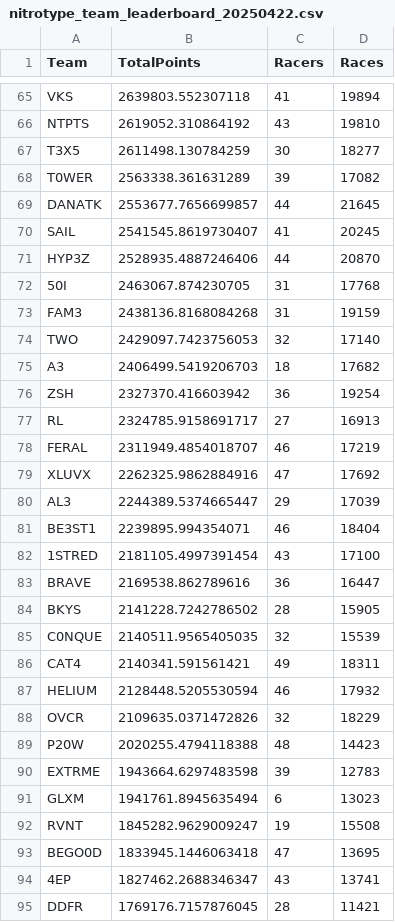
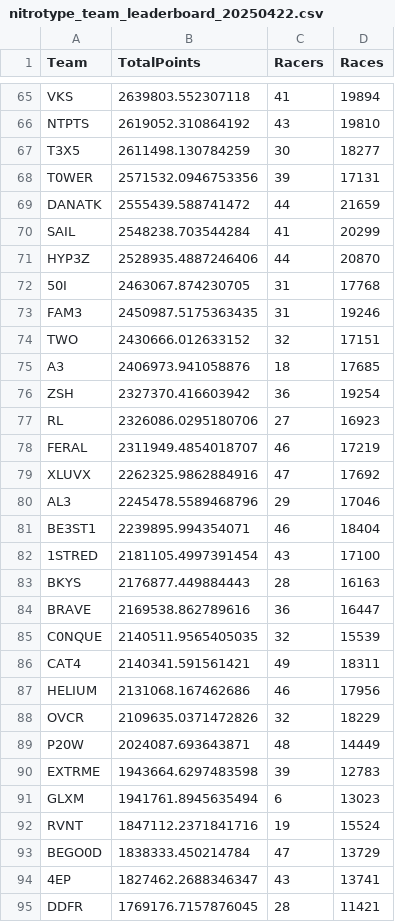
Before and after one commit to professional124/axionNTLEADERBOARDS, a CSV file: csv_archive/nitrotype_team_leaderboard_20250422.csv, drawn as a sheet; only a part is shown, gaps mark what is left out; the diff covers the shown part only.

```diff
--- a/csv_archive/nitrotype_team_leaderboard_20250422.csv
+++ b/csv_archive/nitrotype_team_leaderboard_20250422.csv
@@ -67,28 +67,28 @@ NTPTS,2619052.310864192,43,19810
 T3X5,2611498.130784259,30,18277
-T0WER,2563338.361631289,39,17082
-DANATK,2553677.7656699857,44,21645
-SAIL,2541545.8619730407,41,20245
+T0WER,2571532.0946753356,39,17131
+DANATK,2555439.588741472,44,21659
+SAIL,2548238.703544284,41,20299
 HYP3Z,2528935.4887246406,44,20870
 50I,2463067.874230705,31,17768
-FAM3,2438136.8168084268,31,19159
-TWO,2429097.7423756053,32,17140
-A3,2406499.5419206703,18,17682
+FAM3,2450987.5175363435,31,19246
+TWO,2430666.012633152,32,17151
+A3,2406973.941058876,18,17685
 ZSH,2327370.416603942,36,19254
-RL,2324785.9158691717,27,16913
+RL,2326086.0295180706,27,16923
 FERAL,2311949.4854018707,46,17219
 XLUVX,2262325.9862884916,47,17692
-AL3,2244389.5374665447,29,17039
+AL3,2245478.5589468796,29,17046
 BE3ST1,2239895.994354071,46,18404
 1STRED,2181105.4997391454,43,17100
+BKYS,2176877.449884443,28,16163
 BRAVE,2169538.862789616,36,16447
-BKYS,2141228.7242786502,28,15905
 C0NQUE,2140511.9565405035,32,15539
 CAT4,2140341.591561421,49,18311
-HELIUM,2128448.5205530594,46,17932
+HELIUM,2131068.167462686,46,17956
 OVCR,2109635.0371472826,32,18229
-P20W,2020255.4794118388,48,14423
+P20W,2024087.693643871,48,14449
 EXTRME,1943664.6297483598,39,12783
 GLXM,1941761.8945635494,6,13023
-RVNT,1845282.9629009247,19,15508
-BEGO0D,1833945.1446063418,47,13695
+RVNT,1847112.2371841716,19,15524
+BEGO0D,1838333.450214784,47,13729
 4EP,1827462.2688346347,43,13741
```
Also changed, not shown: 9 added rows, 9 removed rows and 96 edited cells elsewhere in this file, 2 other files.
